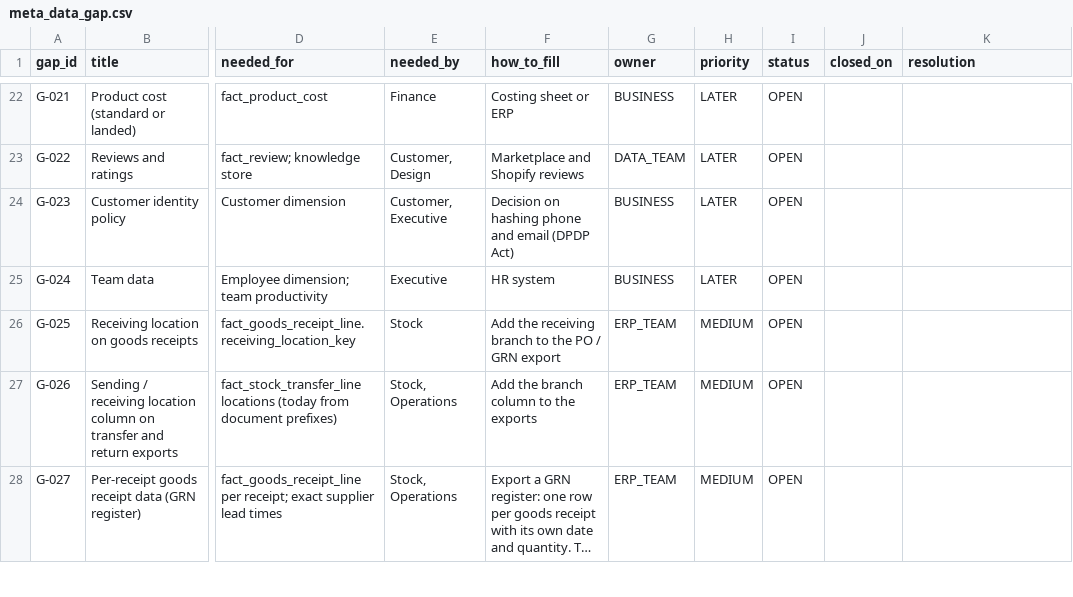
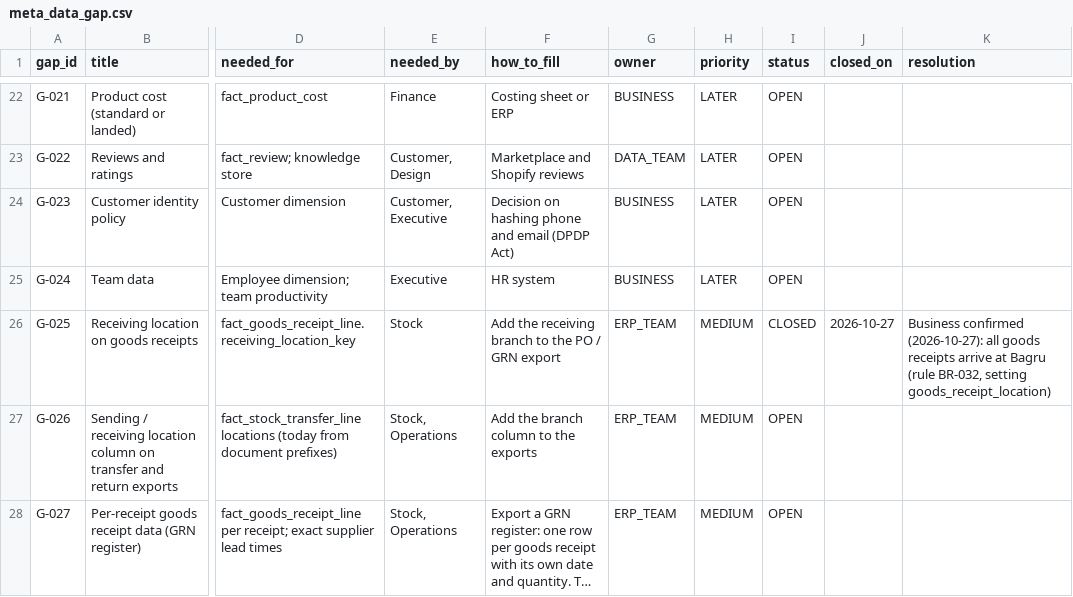
Before and after one commit to ellementry01/data-analysis_zohoreverse, a CSV file: warehouse/seeds/meta_data_gap.csv, drawn as a sheet; only a part is shown, gaps mark what is left out; long unchanged cells end in …; the diff names each change by its address in the sheet, - before the commit and + after, or states it on an @@ line.

```diff
--- a/warehouse/seeds/meta_data_gap.csv
+++ b/warehouse/seeds/meta_data_gap.csv
-I26 (status): OPEN
+I26 (status): CLOSED
-J26 (closed_on): (empty)
+J26 (closed_on): 2026-10-27
-K26 (resolution): (empty)
+K26 (resolution): Business confirmed (2026-10-27): all goods receipts arrive at Bagru (rule BR-032, setting goods_receipt_location)
```
Also changed, not shown: 6 other files.
